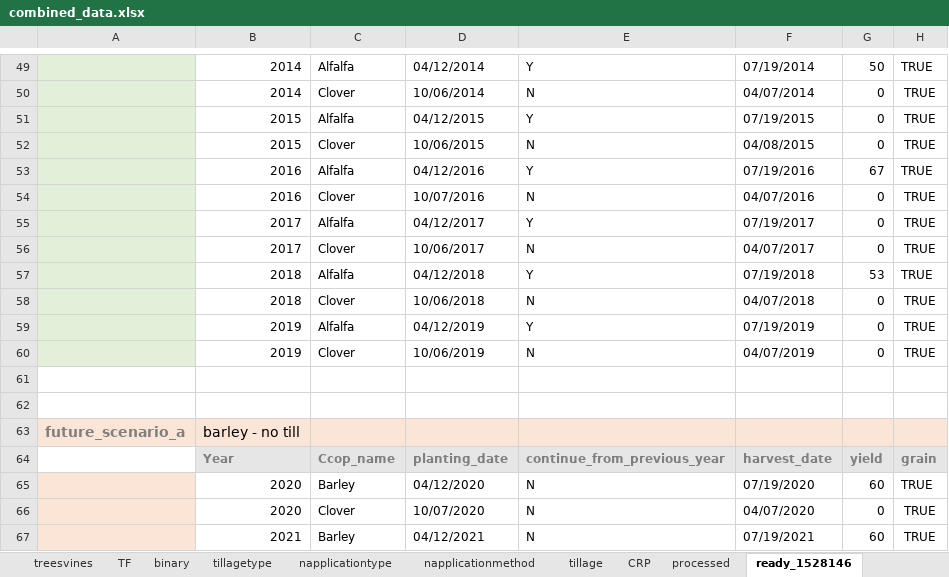
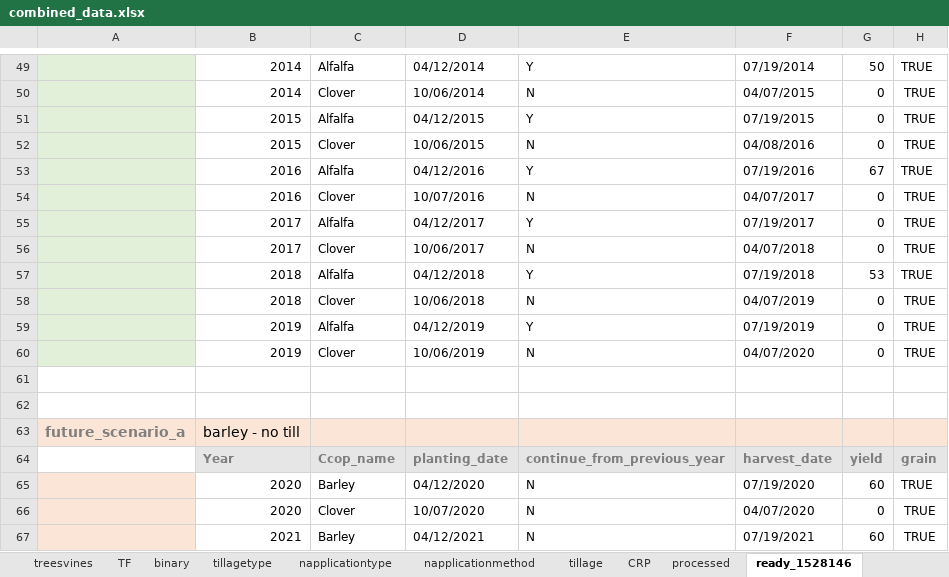
Before and after one commit to Ecotrust/COMET-Farm, an Excel workbook: combined_data.xlsx, sheet ready_1528146, drawn as a sheet; only a part is shown, gaps mark what is left out; values as stored, in another font and other column widths than the file's, no borders; the diff covers the shown part only; the diff names each change by its address in the sheet, - before the commit and + after, or states it on an @@ line.

```diff
--- a/combined_data.xlsx (sheet ready_1528146)
+++ b/combined_data.xlsx (sheet ready_1528146)
-F50: 04/07/2014
+F50: 04/07/2015
-F52: 04/08/2015
+F52: 04/08/2016
-F54: 04/07/2016
+F54: 04/07/2017
-F56: 04/07/2017
+F56: 04/07/2018
-F58: 04/07/2018
+F58: 04/07/2019
-F60: 04/07/2019
+F60: 04/07/2020
```
Also changed, not shown: 14 edited cells elsewhere in this sheet, 2 other files.
